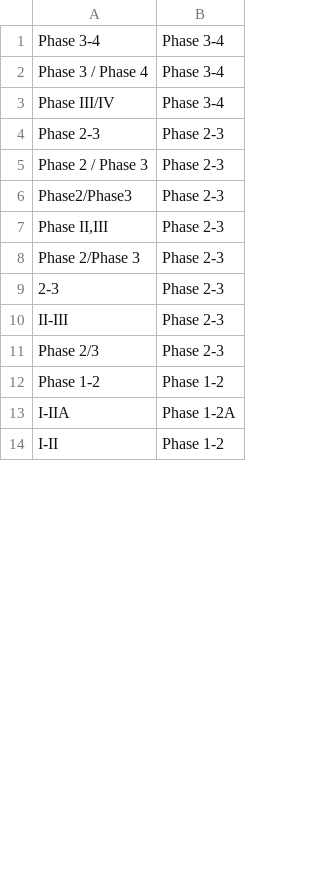
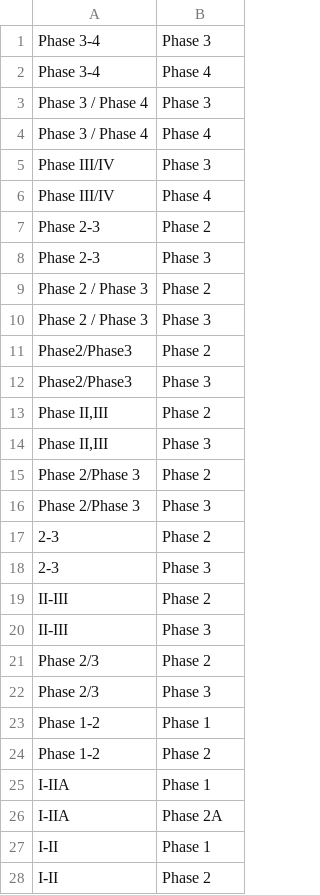
Before and after one commit to arthurSena/processors, a CSV file: processors/base/normalizers/phases_variations.csv, drawn as a sheet; only a part is shown; the diff covers the shown part only.

Commit message:
Updates phase normalizer method to return a string representation of an array

```diff
--- a/processors/base/normalizers/phases_variations.csv
+++ b/processors/base/normalizers/phases_variations.csv
@@ -1,14 +1,28 @@
-"Phase 3-4",Phase 3-4
-"Phase 3 / Phase 4",Phase 3-4
-"Phase III/IV",Phase 3-4
-"Phase 2-3",Phase 2-3
-"Phase 2 / Phase 3",Phase 2-3
-"Phase2/Phase3",Phase 2-3
-"Phase II,III",Phase 2-3
-"Phase 2/Phase 3",Phase 2-3
-"2-3",Phase 2-3
-"II-III",Phase 2-3
-"Phase 2/3",Phase 2-3
-"Phase 1-2",Phase 1-2
-"I-IIA",Phase 1-2A
-"I-II",Phase 1-2
+"Phase 3-4",Phase 3
+"Phase 3-4",Phase 4
+"Phase 3 / Phase 4",Phase 3
+"Phase 3 / Phase 4",Phase 4
+"Phase III/IV",Phase 3
+"Phase III/IV",Phase 4
+"Phase 2-3",Phase 2
+"Phase 2-3",Phase 3
+"Phase 2 / Phase 3",Phase 2
+"Phase 2 / Phase 3",Phase 3
+"Phase2/Phase3",Phase 2
+"Phase2/Phase3",Phase 3
+"Phase II,III",Phase 2
+"Phase II,III",Phase 3
+"Phase 2/Phase 3",Phase 2
+"Phase 2/Phase 3",Phase 3
+"2-3",Phase 2
+"2-3",Phase 3
+"II-III",Phase 2
+"II-III",Phase 3
+"Phase 2/3",Phase 2
+"Phase 2/3",Phase 3
+"Phase 1-2",Phase 1
+"Phase 1-2",Phase 2
+"I-IIA",Phase 1
+"I-IIA",Phase 2A
+"I-II",Phase 1
+"I-II",Phase 2
```
Also changed, not shown: 10 added rows and 10 edited cells elsewhere in this file, 2 other files.
